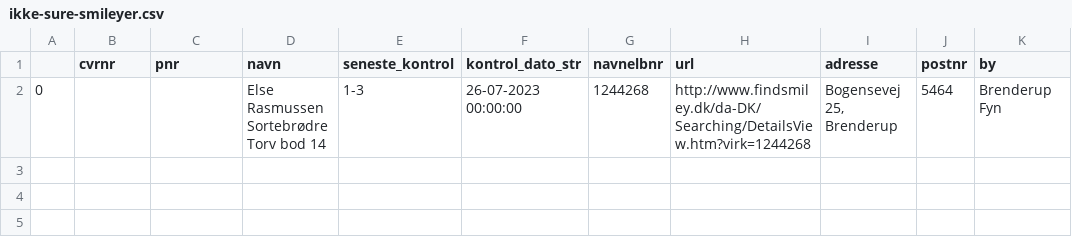
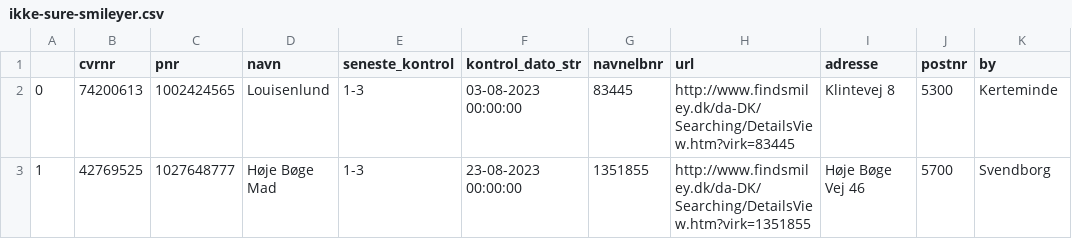
Before and after one commit to TV2-Fyn/scraping-af-foedevarestyrelsens-smileyordning, a CSV file: csv/ikke-sure-smileyer.csv, drawn as a sheet.

```diff
--- a/csv/ikke-sure-smileyer.csv
+++ b/csv/ikke-sure-smileyer.csv
@@ -1,2 +1,3 @@
 ,cvrnr,pnr,navn,seneste_kontrol,kontrol_dato_str,navnelbnr,url,adresse,postnr,by
-0,,,Else Rasmussen Sortebrødre Torv bod 14 ,1-3,26-07-2023 00:00:00,1244268,http://www.findsmiley.dk/da-DK/Searching/DetailsView.htm?virk=1244268,"Bogensevej 25, Brenderup",5464,Brenderup Fyn
+0,74200613,1002424565,Louisenlund ,1-3,03-08-2023 00:00:00,83445,http://www.findsmiley.dk/da-DK/Searching/DetailsView.htm?virk=83445,Klintevej 8,5300,Kerteminde
+1,42769525,1027648777,Høje Bøge Mad ,1-3,23-08-2023 00:00:00,1351855,http://www.findsmiley.dk/da-DK/Searching/DetailsView.htm?virk=1351855,Høje Bøge Vej 46,5700,Svendborg
```
Also changed, not shown: csv/nye-sure-smileyer.csv, csv/smileyer.csv.
